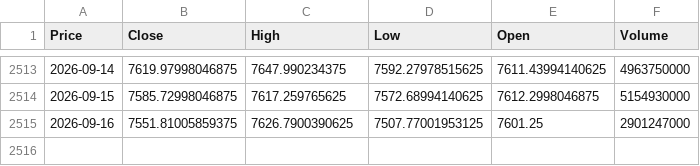
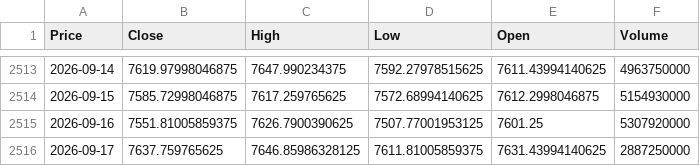
Before and after one commit to elielebos-ui/ai-trade-app, a CSV file: sp500_macro.csv, drawn as a sheet; only a part is shown, gaps mark what is left out; the diff names each change by its address in the sheet, - before the commit and + after, or states it on an @@ line.

```diff
--- a/sp500_macro.csv
+++ b/sp500_macro.csv
-F2515 (Volume): 2901247000
+F2515 (Volume): 5307920000
+row 2516: 2026-09-17 | 7637.759765625 | 7646.85986328125 | 7611.81005859375 | 7631.43994140625 | 2887250000
```
Also changed, not shown: apple_features.csv, apple_historical_data.csv, 9 other files.
